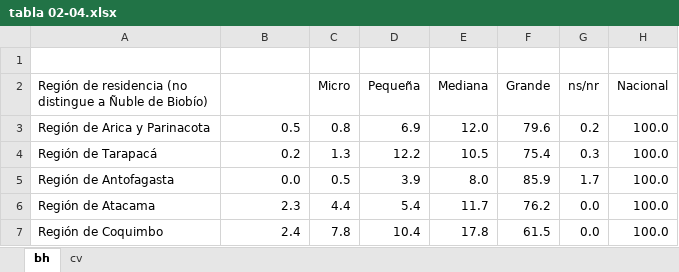
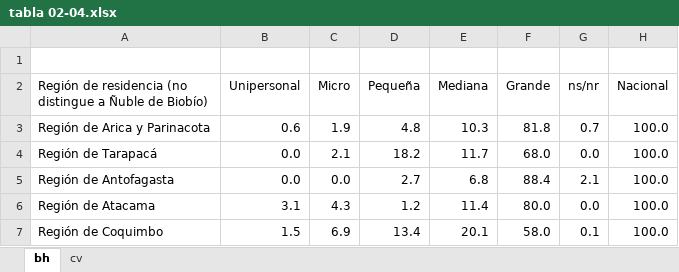
Before and after one commit to igutierrezm/OLN-ISN, an Excel workbook: data/tabla 02-04.xlsx, sheet bh, drawn as a sheet; only a part is shown; values as stored, in another font and other column widths than the file's, no borders; the diff covers the shown part only; the diff names each change by its address in the sheet, - before the commit and + after, or states it on an @@ line.

Commit message:
Agrega todas las tablas faltantes para el ISN
Importante - Todavía requiere afinar OLN-Tools

```diff
--- a/data/tabla 02-04.xlsx (sheet bh)
+++ b/data/tabla 02-04.xlsx (sheet bh)
-B2: (empty)
+B2: Unipersonal
-B3 (Unipersonal): 0.5
+B3 (Unipersonal): 0.6
-C3 (Micro): 0.8
+C3 (Micro): 1.9
-D3 (Pequeña): 6.9
+D3 (Pequeña): 4.8
-E3 (Mediana): 12.0
+E3 (Mediana): 10.3
-F3 (Grande): 79.6
+F3 (Grande): 81.8
-G3 (ns/nr): 0.2
+G3 (ns/nr): 0.7
-B4 (Unipersonal): 0.2
+B4 (Unipersonal): 0.0
-C4 (Micro): 1.3
+C4 (Micro): 2.1
-D4 (Pequeña): 12.2
+D4 (Pequeña): 18.2
-E4 (Mediana): 10.5
+E4 (Mediana): 11.7
-F4 (Grande): 75.4
+F4 (Grande): 68.0
-G4 (ns/nr): 0.3
+G4 (ns/nr): 0.0
-C5 (Micro): 0.5
+C5 (Micro): 0.0
-D5 (Pequeña): 3.9
+D5 (Pequeña): 2.7
-E5 (Mediana): 8.0
+E5 (Mediana): 6.8
-F5 (Grande): 85.9
+F5 (Grande): 88.4
-G5 (ns/nr): 1.7
+G5 (ns/nr): 2.1
-B6 (Unipersonal): 2.3
+B6 (Unipersonal): 3.1
-C6 (Micro): 4.4
+C6 (Micro): 4.3
-D6 (Pequeña): 5.4
+D6 (Pequeña): 1.2
-E6 (Mediana): 11.7
+E6 (Mediana): 11.4
-F6 (Grande): 76.2
+F6 (Grande): 80.0
-B7 (Unipersonal): 2.4
+B7 (Unipersonal): 1.5
-C7 (Micro): 7.8
+C7 (Micro): 6.9
-D7 (Pequeña): 10.4
+D7 (Pequeña): 13.4
-E7 (Mediana): 17.8
+E7 (Mediana): 20.1
-F7 (Grande): 61.5
+F7 (Grande): 58.0
-G7 (ns/nr): 0.0
+G7 (ns/nr): 0.1
```
Also changed, not shown: 52 edited cells elsewhere in this sheet, sheet cv, data/tabla 03-01.xlsx, data/tabla 05-04.xlsx, 47 other files.
